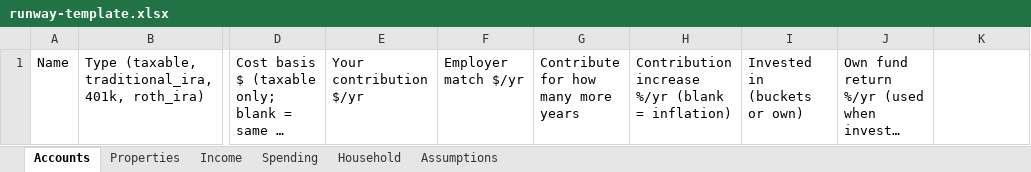
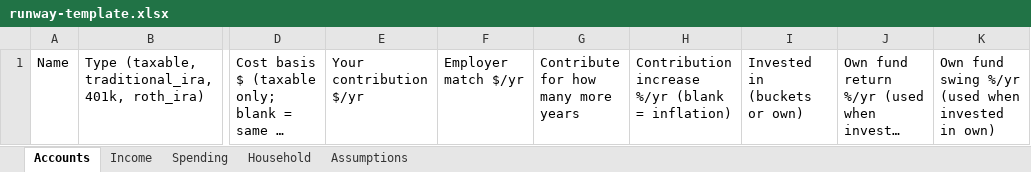
Before and after one commit to annietran326/investment-porfolio-balance, an Excel workbook: template/runway-template.xlsx, sheet Accounts, drawn as a sheet; only a part is shown, gaps mark what is left out; long unchanged cells end in …; values as stored, in another font and other column widths than the file's, no borders; the diff names each change by its address in the sheet, - before the commit and + after, or states it on an @@ line.

```diff
--- a/template/runway-template.xlsx (sheet Accounts)
+++ b/template/runway-template.xlsx (sheet Accounts)
-sheet tab: Properties
-K1: (empty)
+K1: Own fund swing %/yr (used when invested in own)
```
Also changed, not shown: sheet Assumptions, sheet Spending, 32 other files.
